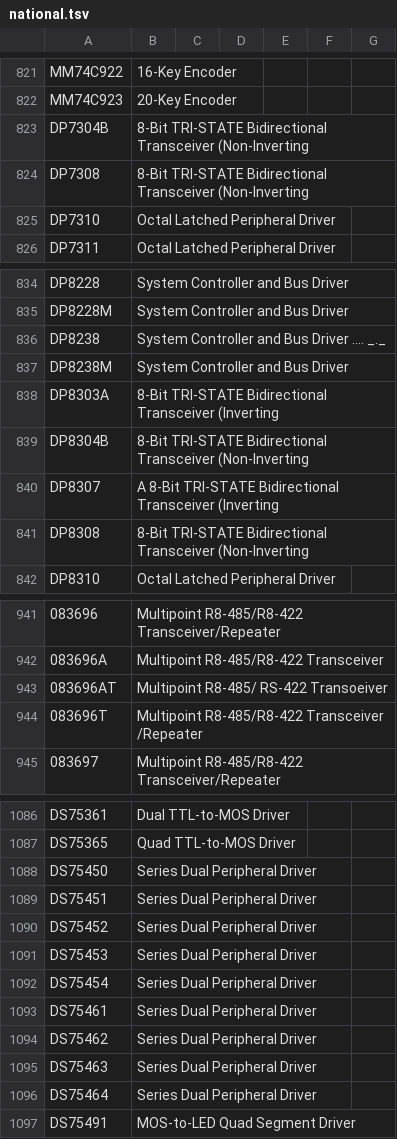
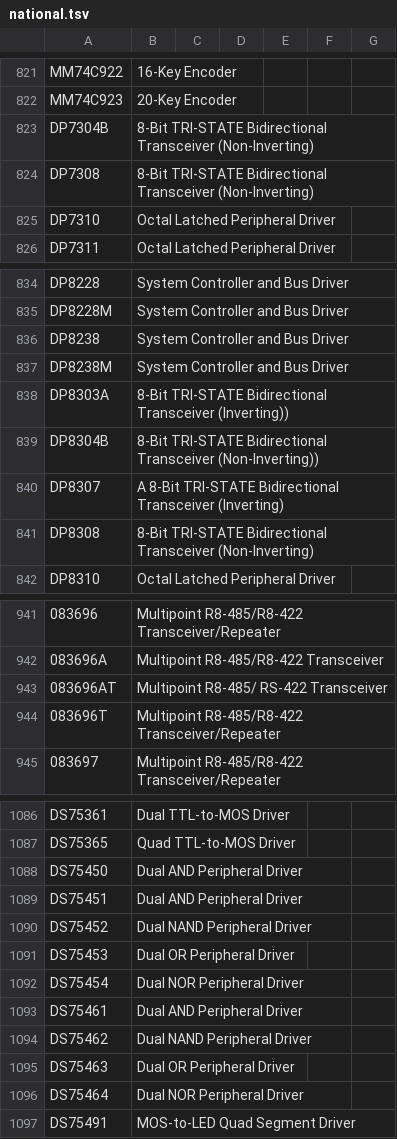
Before and after one commit to rhooper/ic-ocr-cataloger, a TSV file: ic_ocr_cataloger/data/national.tsv, drawn as a sheet; only a part is shown, gaps mark what is left out; the diff covers the shown part only; the diff names each change by its address in the sheet, - before the commit and + after, or states it on an @@ line.

Commit message:
data tweaks and multiline DS parsing

```diff
--- a/ic_ocr_cataloger/data/national.tsv
+++ b/ic_ocr_cataloger/data/national.tsv
-B823:B824: …Bidirectional Transceiver (Non-Inverting
+B823:B824: …Bidirectional Transceiver (Non-Inverting)
-B836: System Controller and Bus Driver .... _._
+B836: System Controller and Bus Driver
-B838: …Bidirectional Transceiver (Inverting
+B838: …Bidirectional Transceiver (Inverting))
-B839: …Bidirectional Transceiver (Non-Inverting
+B839: …Bidirectional Transceiver (Non-Inverting))
-B840: …Bidirectional Transceiver (Inverting
+B840: …Bidirectional Transceiver (Inverting)
-B841: …Bidirectional Transceiver (Non-Inverting
+B841: …Bidirectional Transceiver (Non-Inverting)
-B943: Multipoint R8-485/ RS-422 Transoeiver
+B943: Multipoint R8-485/ RS-422 Transceiver
-B944: Multipoint R8-485/R8-422 Transceiver /Repeater
+B944: Multipoint R8-485/R8-422 Transceiver/Repeater
-B1088:B1089: Series Dual Peripheral Driver
+B1088:B1089: Dual AND Peripheral Driver
-B1090: Series Dual Peripheral Driver
+B1090: Dual NAND Peripheral Driver
-B1091: Series Dual Peripheral Driver
+B1091: Dual OR Peripheral Driver
-B1092: Series Dual Peripheral Driver
+B1092: Dual NOR Peripheral Driver
-B1093: Series Dual Peripheral Driver
+B1093: Dual AND Peripheral Driver
-B1094: Series Dual Peripheral Driver
+B1094: Dual NAND Peripheral Driver
-B1095: Series Dual Peripheral Driver
+B1095: Dual OR Peripheral Driver
-B1096: Series Dual Peripheral Driver
+B1096: Dual NOR Peripheral Driver
```
Also changed, not shown: 8 edited cells elsewhere in this file, 2 other files.
